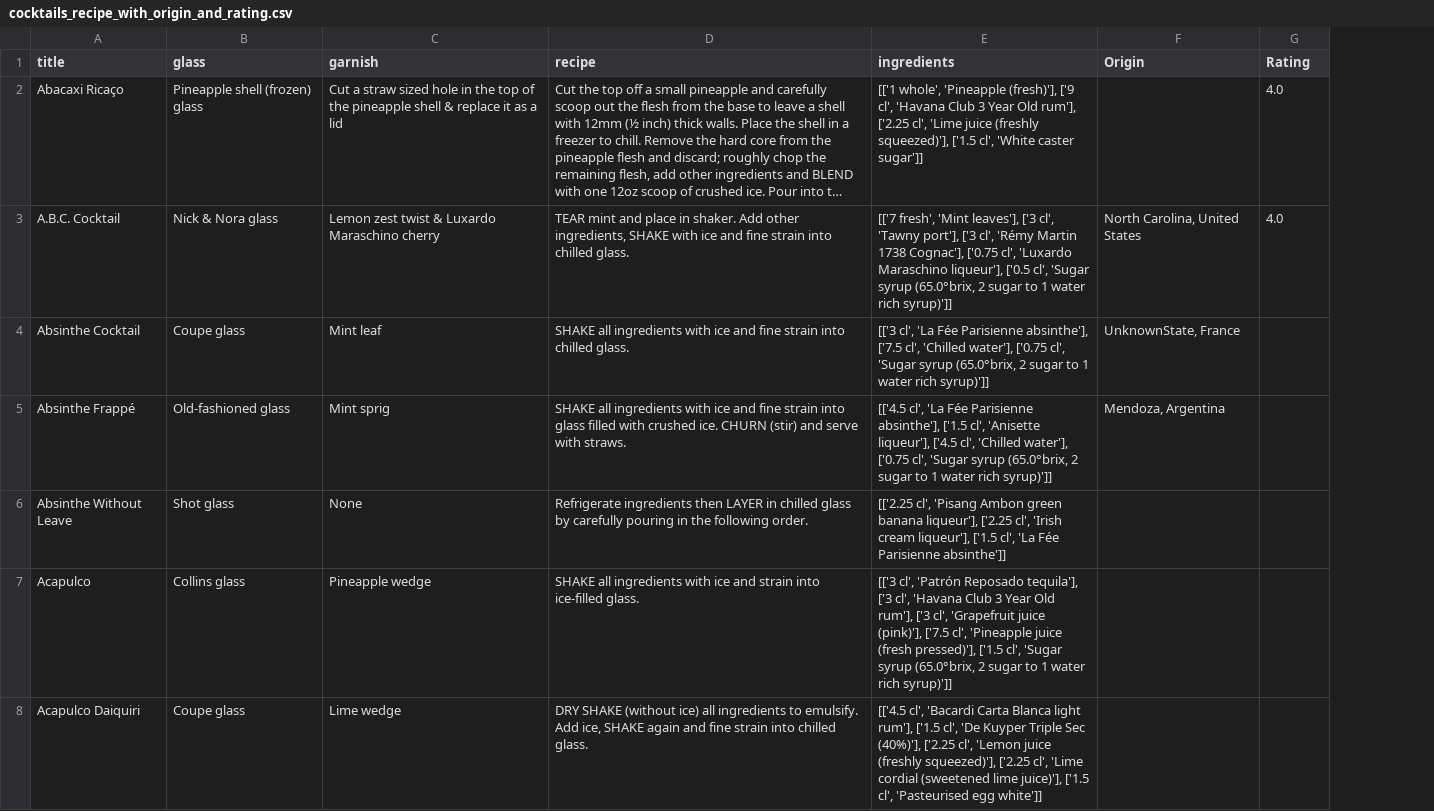
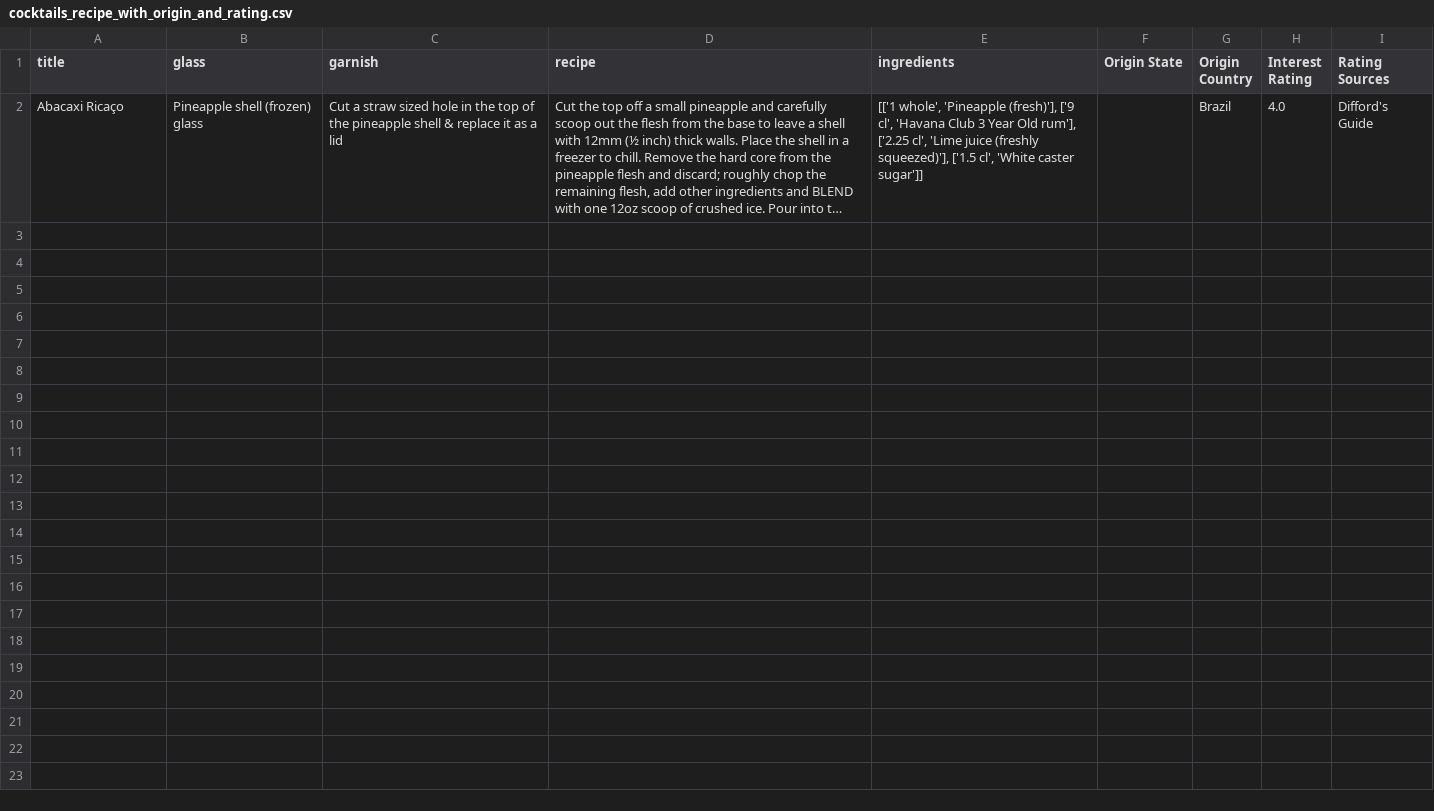
Before and after one commit to osenak/Cocktail_Recipe_Network_Project, a CSV file: output/cocktails_recipe_with_origin_and_rating.csv, drawn as a sheet; long unchanged cells end in …; removed rows and columns are numbered as before the commit, all else as after; the diff names each change by its address in the sheet, - before the commit and + after, or states it on an @@ line.

```diff
--- a/output/cocktails_recipe_with_origin_and_rating.csv
+++ b/output/cocktails_recipe_with_origin_and_rating.csv
-column F (Origin), empty
+column F (Origin State), empty
+column G (Origin Country), row 2: Brazil
+column I (Rating Sources), row 2: Difford's Guide
-H1: Rating
+H1: Interest Rating
-row 3: A.B.C. Cocktail | Nick & Nora glass | Lemon zest twist & Luxardo Maraschino cherry | TEAR mint and place in shaker. Add other ingredients, SHAKE with ice and fine strain into chilled glass. | [['7 fresh', 'Mint leaves'], ['3 cl', 'Tawny port'], ['3 cl', 'Rémy Martin 1738 Cognac'], ['0.75 cl', 'Luxardo Maraschino liqueur'], ['0.5 cl', 'Sugar syrup (65.0°brix, 2 sugar to 1 water rich syrup)']] | North Carolina, United States | 4.0
-row 4: Absinthe Cocktail | Coupe glass | Mint leaf | SHAKE all ingredients with ice and fine strain into chilled glass. | [['3 cl', 'La Fée Parisienne absinthe'], ['7.5 cl', 'Chilled water'], ['0.75 cl', 'Sugar syrup (65.0°brix, 2 sugar to 1 water rich syrup)']] | UnknownState, France
-row 5: Absinthe Frappé | Old-fashioned glass | Mint sprig | SHAKE all ingredients with ice and fine strain into glass filled with crushed ice. CHURN (stir) and serve with straws. | [['4.5 cl', 'La Fée Parisienne absinthe'], ['1.5 cl', 'Anisette liqueur'], ['4.5 cl', 'Chilled water'], ['0.75 cl', 'Sugar syrup (65.0°brix, 2 sugar to 1 water rich syrup)']] | Mendoza, Argentina
-row 6: Absinthe Without Leave | Shot glass | None | Refrigerate ingredients then LAYER in chilled glass by carefully pouring in the following order. | [['2.25 cl', 'Pisang Ambon green banana liqueur'], ['2.25 cl', 'Irish cream liqueur'], ['1.5 cl', 'La Fée Parisienne absinthe']]
-row 7: Acapulco | Collins glass | Pineapple wedge | SHAKE all ingredients with ice and strain into ice-filled glass. | [['3 cl', 'Patrón Reposado tequila'], ['3 cl', 'Havana Club 3 Year Old rum'], ['3 cl', 'Grapefruit juice (pink)'], ['7.5 cl', 'Pineapple juice (fresh pressed)'], ['1.5 cl', 'Sugar syrup (65.0°brix, 2 sugar to 1 water rich syrup)']]
-row 8: Acapulco Daiquiri | Coupe glass | Lime wedge | DRY SHAKE (without ice) all ingredients to emulsify. Add ice, SHAKE again and fine strain into chilled glass. | [['4.5 cl', 'Bacardi Carta Blanca light rum'], ['1.5 cl', 'De Kuyper Triple Sec (40%)'], ['2.25 cl', 'Lemon juice (freshly squeezed)'], ['2.25 cl', 'Lime cordial (sweetened lime juice)'], ['1.5 cl', 'Pasteurised egg white']]
```
Also changed, not shown: 3 other files.
